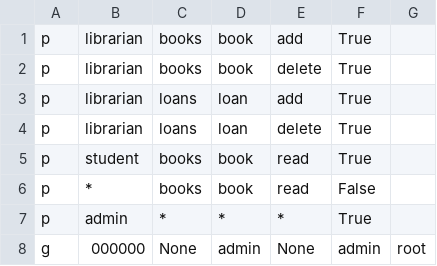
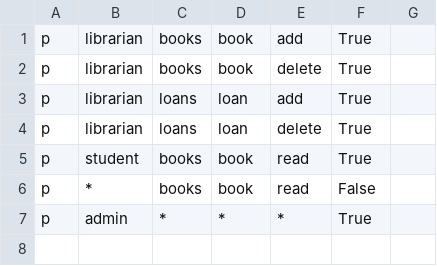
Before and after one commit to The-CS-Nerds/Library-System, a CSV file: src/backend/auth/policy.csv, drawn as a sheet.

Commit message:
remove admin role form `policy.csv`

```diff
--- a/src/backend/auth/policy.csv
+++ b/src/backend/auth/policy.csv
@@ -7,2 +7 @@ p,*,books,book,read,False
 p,admin,*,*,*,True
-g,000000,None,admin,None,admin,root
```
